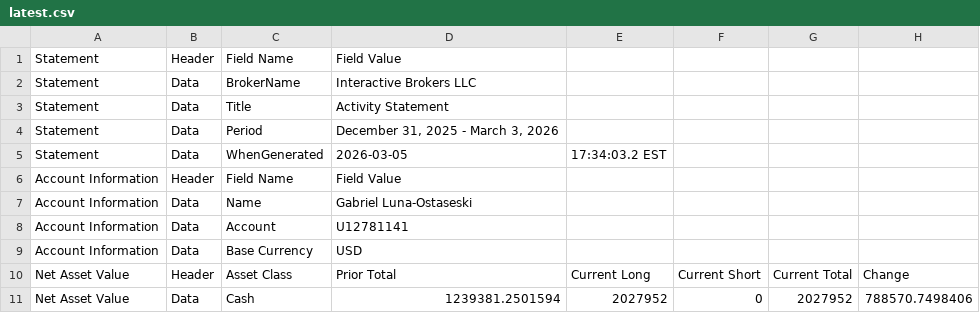
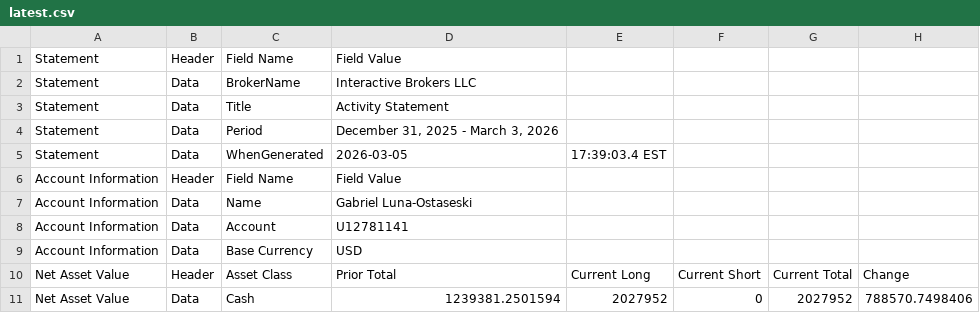
Before and after one commit to lunaman81/sentinel, a CSV file: latest.csv, drawn as a sheet; only a part is shown; the diff covers the shown part only; the diff names each change by its address in the sheet, - before the commit and + after, or states it on an @@ line.

```diff
--- a/latest.csv
+++ b/latest.csv
-E5: 17:34:03.2 EST
+E5: 17:39:03.4 EST
```
Also changed, not shown: 32 edited cells elsewhere in this file, 1 other file.
